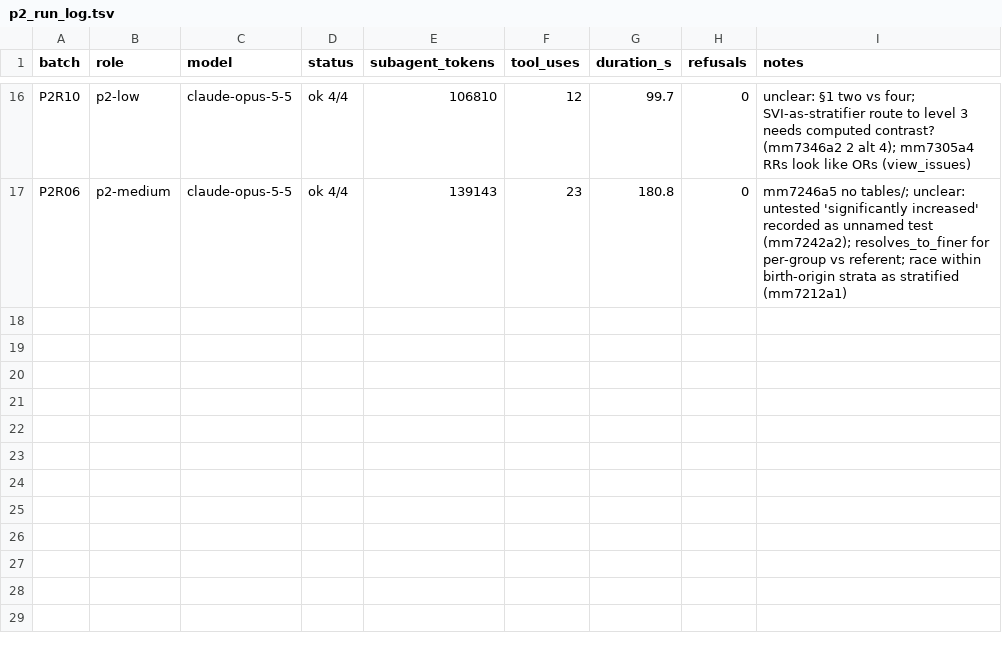
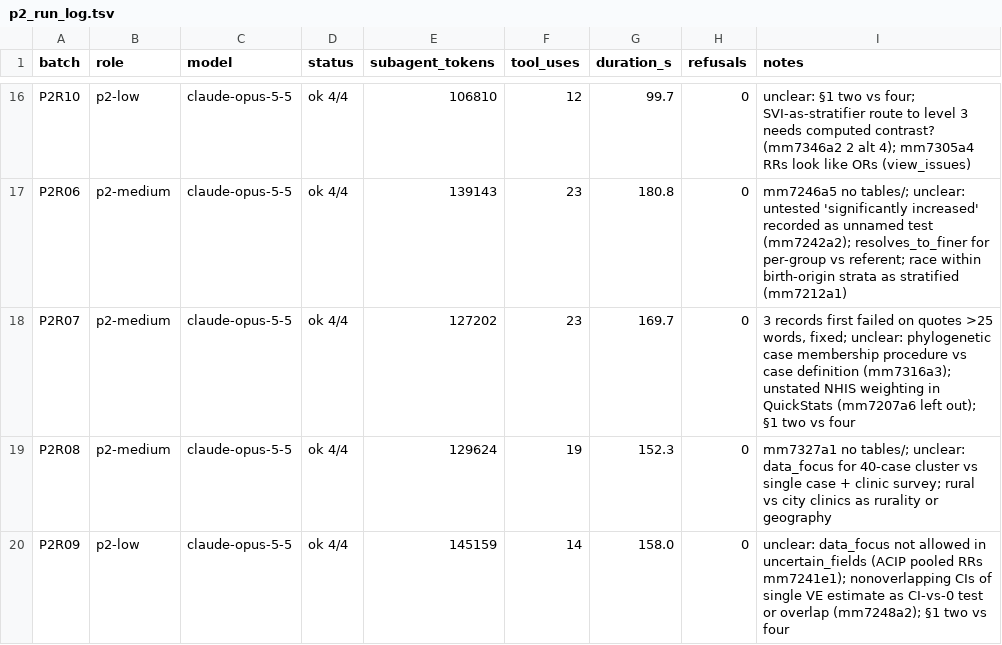
Before and after one commit to cmheilig/harvest-cdc-journals, a TSV file: mmwr-index-eval/p2_run_log.tsv, drawn as a sheet; only a part is shown, gaps mark what is left out.

```diff
--- a/mmwr-index-eval/p2_run_log.tsv
+++ b/mmwr-index-eval/p2_run_log.tsv
@@ -17 +17,4 @@ P2R10	p2-low	claude-opus-5-5	ok 4/4	106810	12	99.7	0	unclear: §1 two vs four; S
 P2R06	p2-medium	claude-opus-5-5	ok 4/4	139143	23	180.8	0	mm7246a5 no tables/; unclear: untested 'significantly increased' recorded as unnamed test (mm7242a2); resolves_to_finer for per-group vs referent; race within birth-origin strata as stratified (mm7212a1)
+P2R07	p2-medium	claude-opus-5-5	ok 4/4	127202	23	169.7	0	3 records first failed on quotes >25 words, fixed; unclear: phylogenetic case membership procedure vs case definition (mm7316a3); unstated NHIS weighting in QuickStats (mm7207a6 left out); §1 two vs four
+P2R08	p2-medium	claude-opus-5-5	ok 4/4	129624	19	152.3	0	mm7327a1 no tables/; unclear: data_focus for 40-case cluster vs single case + clinic survey; rural vs city clinics as rurality or geography
+P2R09	p2-low	claude-opus-5-5	ok 4/4	145159	14	158.0	0	unclear: data_focus not allowed in uncertain_fields (ACIP pooled RRs mm7241e1); nonoverlapping CIs of single VE estimate as CI-vs-0 test or overlap (mm7248a2); §1 two vs four
```
Also changed, not shown: 6 other files.
